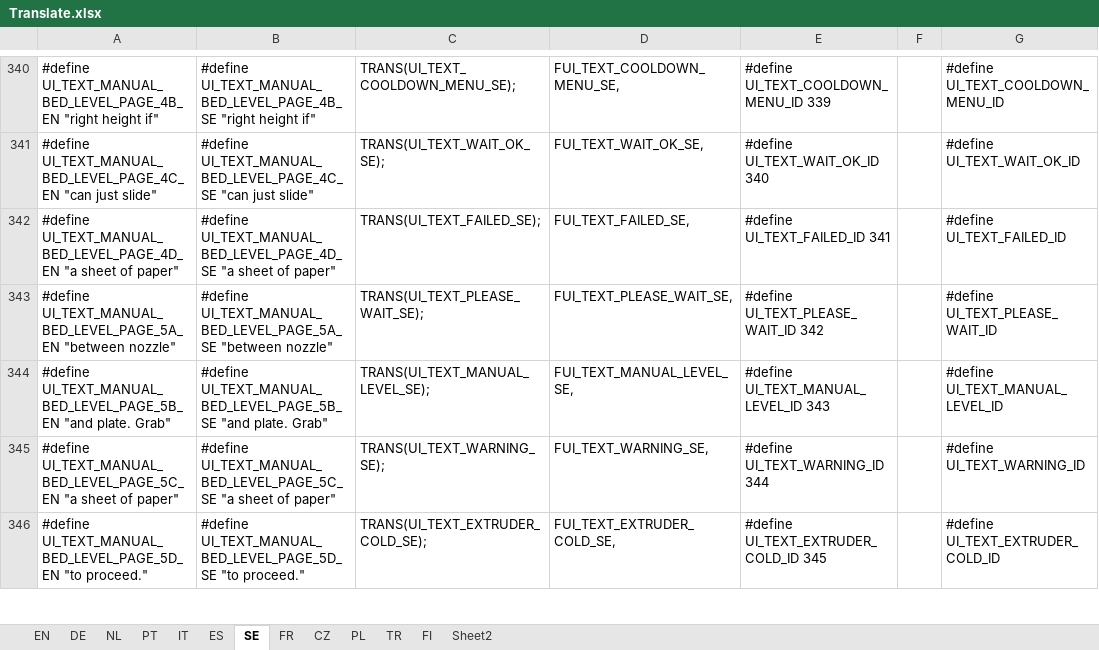
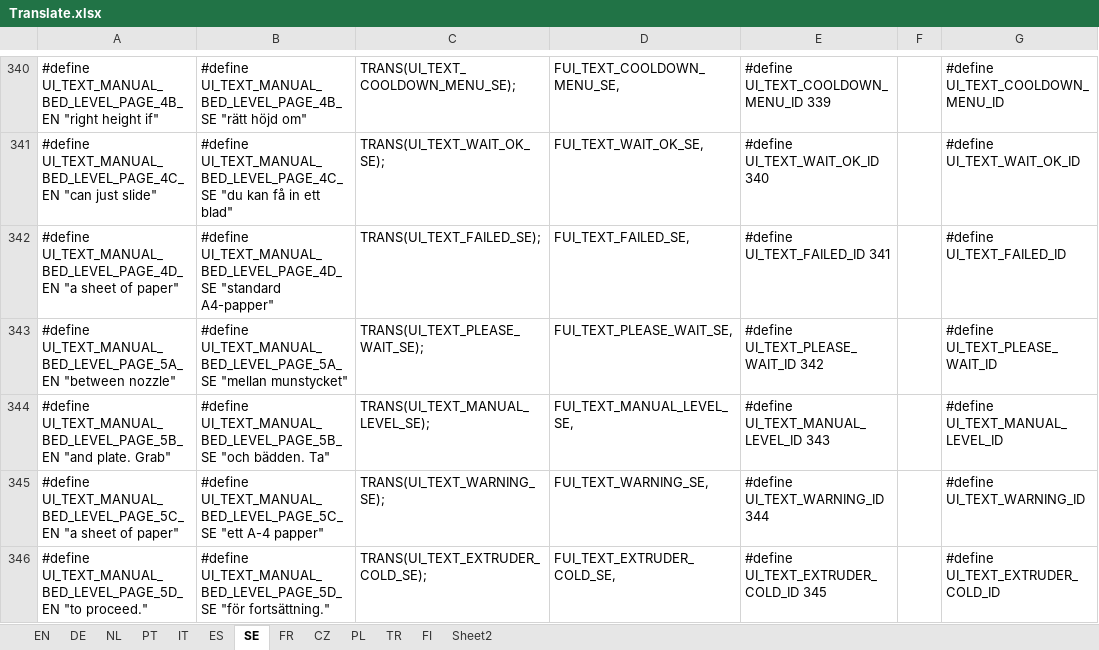
Before and after one commit to luc-github/Repetier-Firmware-4-Davinci, an Excel workbook: Translate.xlsx, sheet SE, drawn as a sheet; only a part is shown, gaps mark what is left out; values as stored, in another font and other column widths than the file's, no borders; the diff covers the shown part only; the diff names each change by its address in the sheet, - before the commit and + after, or states it on an @@ line.

```diff
--- a/Translate.xlsx (sheet SE)
+++ b/Translate.xlsx (sheet SE)
-B340: #define UI_TEXT_MANUAL_BED_LEVEL_PAGE_4B_SE "right height if"
+B340: #define UI_TEXT_MANUAL_BED_LEVEL_PAGE_4B_SE "rätt höjd om"
-B341: #define UI_TEXT_MANUAL_BED_LEVEL_PAGE_4C_SE "can just slide"
+B341: #define UI_TEXT_MANUAL_BED_LEVEL_PAGE_4C_SE "du kan få in ett blad"
-B342: #define UI_TEXT_MANUAL_BED_LEVEL_PAGE_4D_SE "a sheet of paper"
+B342: #define UI_TEXT_MANUAL_BED_LEVEL_PAGE_4D_SE "standard A4-papper"
-B343: #define UI_TEXT_MANUAL_BED_LEVEL_PAGE_5A_SE "between nozzle"
+B343: #define UI_TEXT_MANUAL_BED_LEVEL_PAGE_5A_SE "mellan munstycket"
-B344: #define UI_TEXT_MANUAL_BED_LEVEL_PAGE_5B_SE "and plate. Grab"
+B344: #define UI_TEXT_MANUAL_BED_LEVEL_PAGE_5B_SE "och bädden. Ta"
-B345: #define UI_TEXT_MANUAL_BED_LEVEL_PAGE_5C_SE "a sheet of paper"
+B345: #define UI_TEXT_MANUAL_BED_LEVEL_PAGE_5C_SE "ett A-4 papper"
-B346: #define UI_TEXT_MANUAL_BED_LEVEL_PAGE_5D_SE "to proceed."
+B346: #define UI_TEXT_MANUAL_BED_LEVEL_PAGE_5D_SE "för fortsättning."
```
Also changed, not shown: 249 edited cells elsewhere in this sheet, 2 other files.
